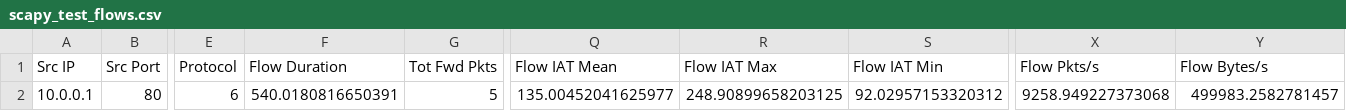
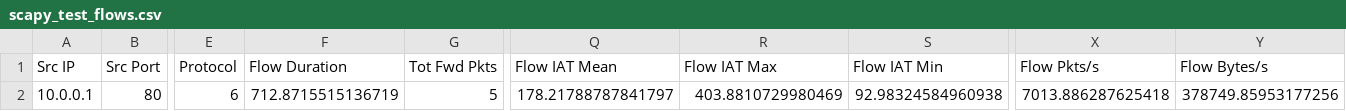
Before and after one commit to vishalbs2007/Sentry_Flow, a CSV file: data/sample/scapy_test_flows.csv, drawn as a sheet; only a part is shown, gaps mark what is left out; the diff names each change by its address in the sheet, - before the commit and + after, or states it on an @@ line.

```diff
--- a/data/sample/scapy_test_flows.csv
+++ b/data/sample/scapy_test_flows.csv
-F2 (Flow Duration): 540.0180816650391
+F2 (Flow Duration): 712.8715515136719
-Q2 (Flow IAT Mean): 135.00452041625977
+Q2 (Flow IAT Mean): 178.21788787841797
-R2 (Flow IAT Max): 248.90899658203125
+R2 (Flow IAT Max): 403.8810729980469
-S2 (Flow IAT Min): 92.02957153320312
+S2 (Flow IAT Min): 92.98324584960938
-X2 (Flow Pkts/s): 9258.949227373068
+X2 (Flow Pkts/s): 7013.886287625418
-Y2 (Flow Bytes/s): 499983.2582781457
+Y2 (Flow Bytes/s): 378749.85953177256
```
Also changed, not shown: 9 other files.
